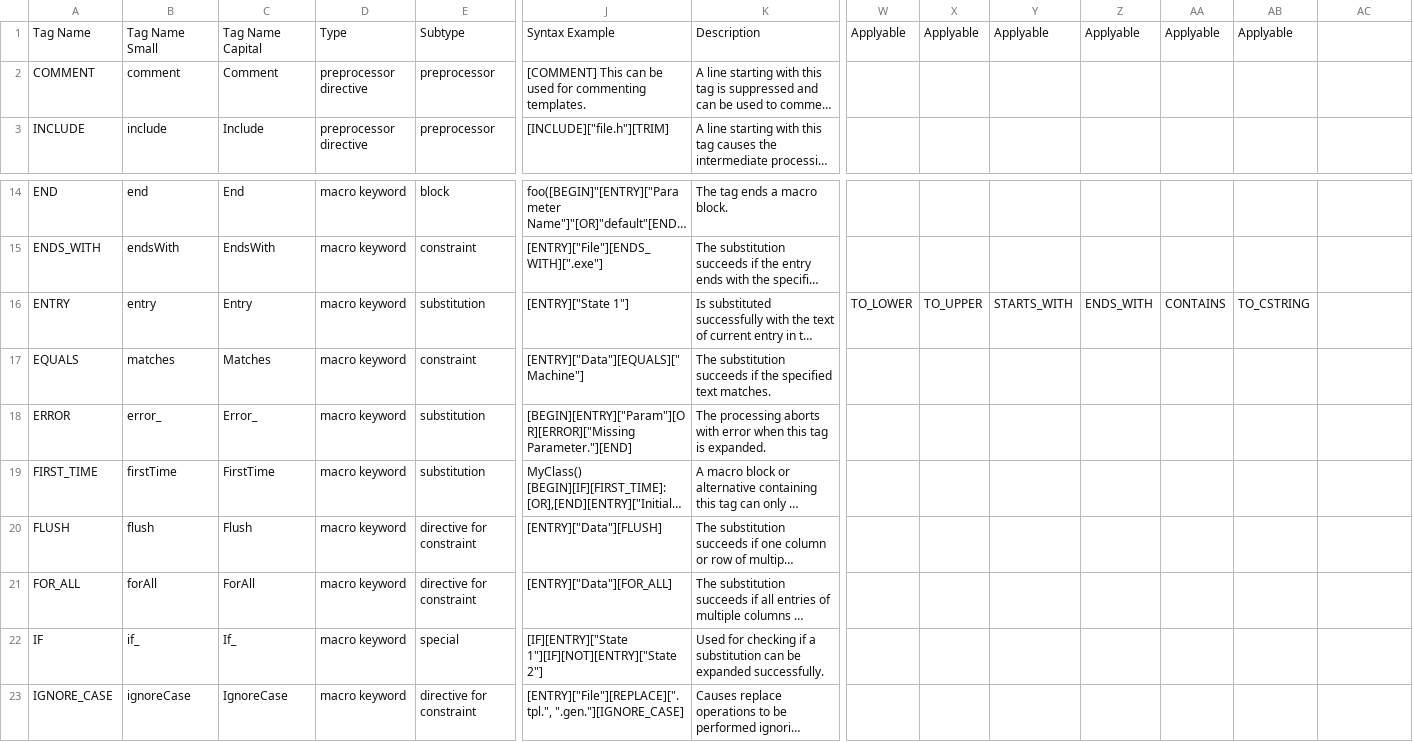
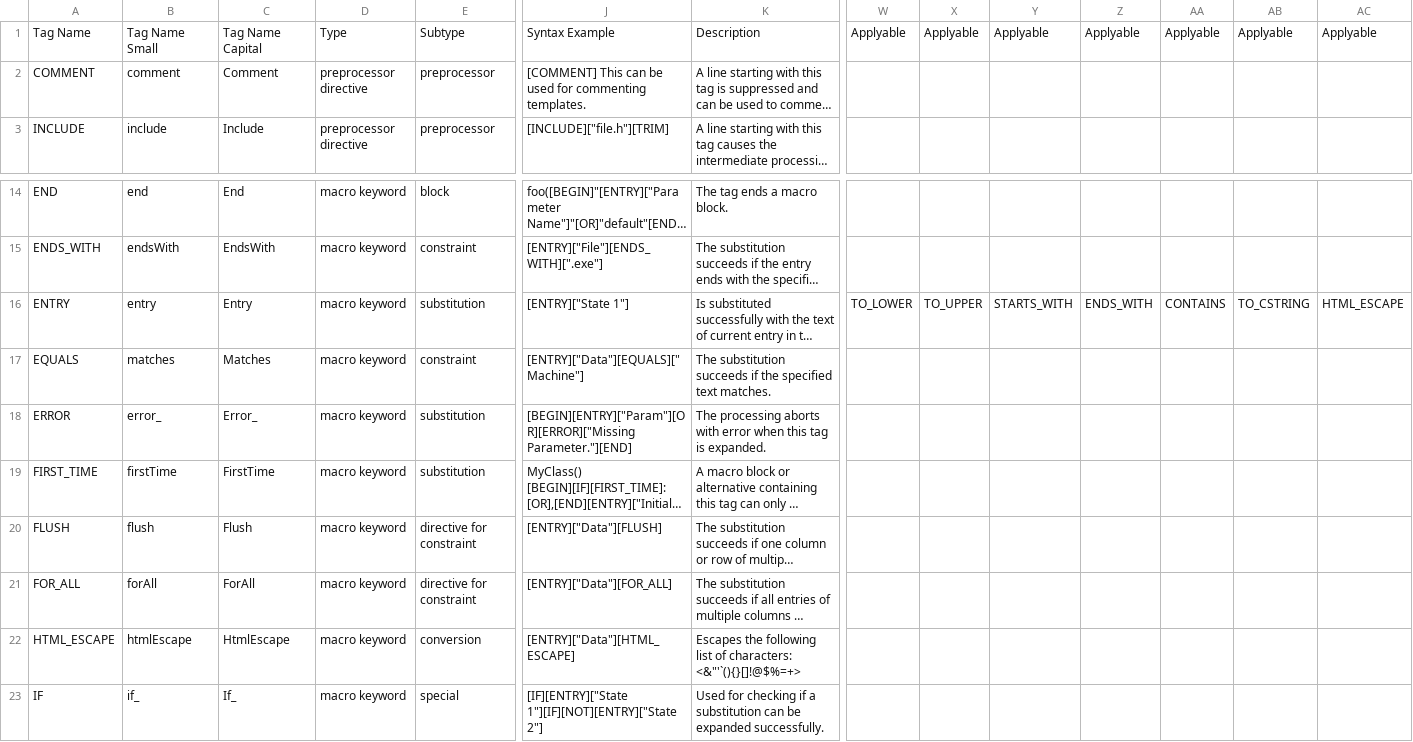
Before and after one commit to squeakycode/code-creation-kit, a CSV file: requirements/Tag Specification.csv, drawn as a sheet; only a part is shown, gaps mark what is left out; the shorter side is filled out with more unchanged rows; long unchanged cells end in …; rows hold the shown columns only; the diff names each change by its address in the sheet, - before the commit and + after, or states it on an @@ line.

Commit message:
added tag HTML_ESCAPE

```diff
--- a/requirements/Tag Specification.csv
+++ b/requirements/Tag Specification.csv
-AC1: (empty)
+AC1: Applyable
-AC16: (empty)
+AC16: HTML_ESCAPE
+row 22: HTML_ESCAPE | htmlEscape | HtmlEscape | macro keyword | conversion | [ENTRY]["Data"][HTML_ESCAPE] | Escapes the following list of characters: <&"'`(){}[]!@$%=+>
```
Also changed, not shown: 9 other files.
